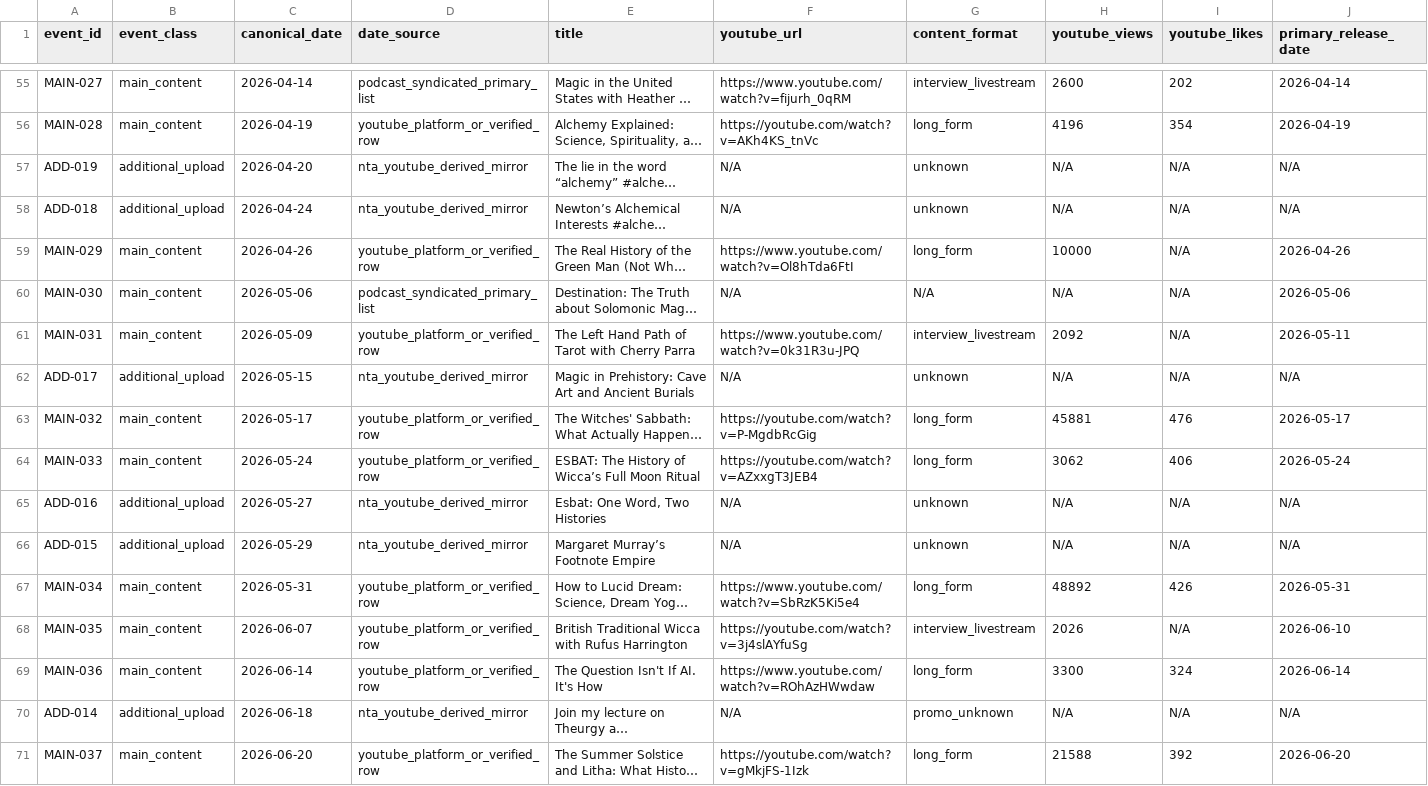
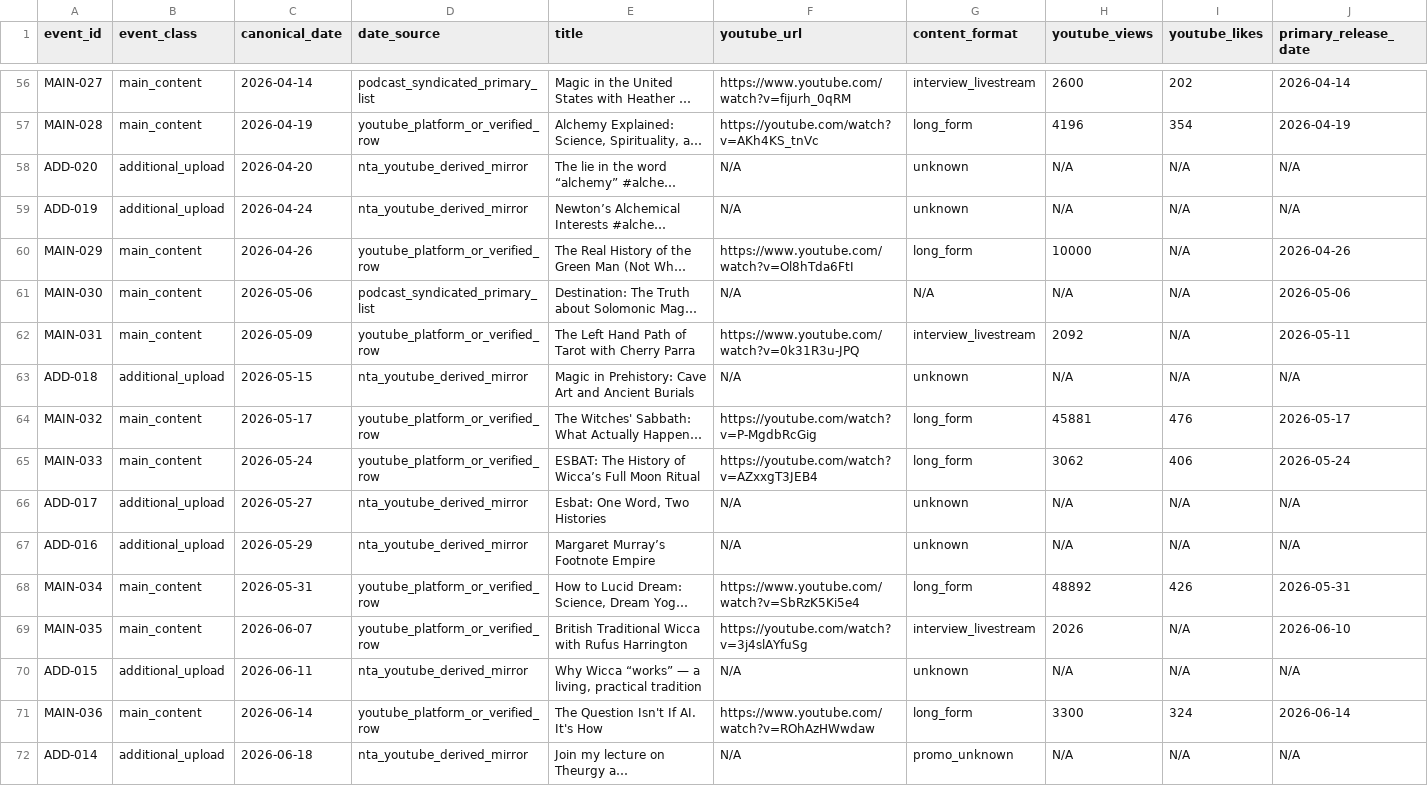
Before and after one commit to suxiaoyuan443-boop/suen-system, a CSV file: 08-动态运行/对标数据/AngelaPuca-近一年all-upload合并索引.csv, drawn as a sheet; only a part is shown, gaps mark what is left out; the shorter side is filled out with more unchanged rows; long unchanged cells end in …; addresses are those after the commit; rows hold the shown columns only; the diff covers the shown part only; the diff names each change by its address in the sheet, - before the commit and + after, or states it on an @@ line.

Commit message:
benchmark: refresh Angela all-upload lower bound to 98 known events

```diff
--- a/08-动态运行/对标数据/AngelaPuca-近一年all-upload合并索引.csv
+++ b/08-动态运行/对标数据/AngelaPuca-近一年all-upload合并索引.csv
-A58 (event_id): ADD-019
+A58 (event_id): ADD-020
-A59 (event_id): ADD-018
+A59 (event_id): ADD-019
-A63 (event_id): ADD-017
+A63 (event_id): ADD-018
-A66 (event_id): ADD-016
+A66 (event_id): ADD-017
-A67 (event_id): ADD-015
+A67 (event_id): ADD-016
+row 70: ADD-015 | additional_upload | 2026-06-11 | nta_youtube_derived_mirror | Why Wicca “works” — a living, practical tradition | N/A | unknown | N/A | N/A | N/A
```
Also changed, not shown: 1 added row and 27 edited cells elsewhere in this file.
